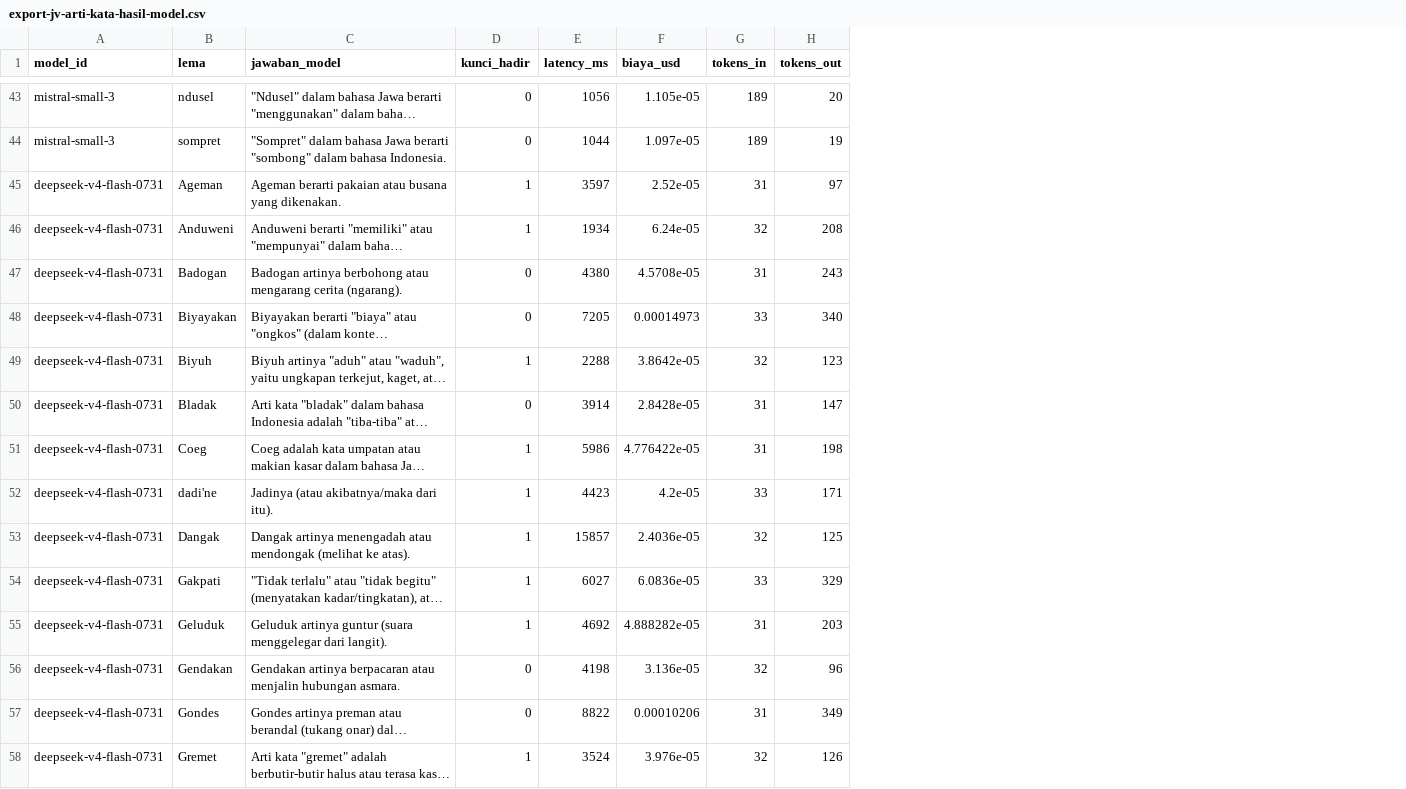
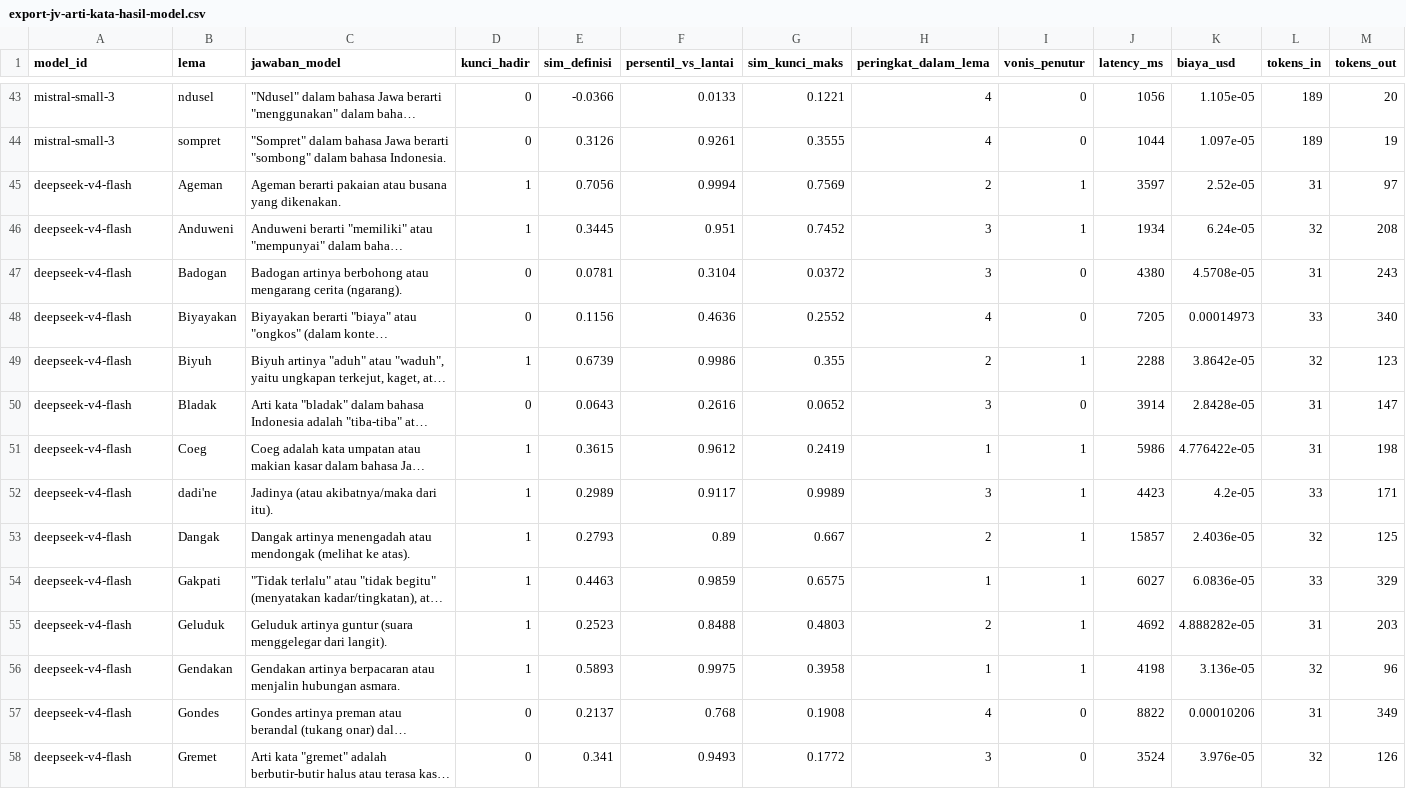
Before and after one commit to ibahasa/research-data, a CSV file: raw/javanese-rare-word-meanings/export-jv-arti-kata-hasil-model.csv, drawn as a sheet; only a part is shown, gaps mark what is left out; long unchanged cells end in …; the diff covers the shown part only; the diff names each change by its address in the sheet, - before the commit and + after, or states it on an @@ line.

Commit message:
data: publish javanese-rare-word-meanings

```diff
--- a/raw/javanese-rare-word-meanings/export-jv-arti-kata-hasil-model.csv
+++ b/raw/javanese-rare-word-meanings/export-jv-arti-kata-hasil-model.csv
+column E (sim_definisi), rows 43-58: -0.0366 | 0.3126 | 0.7056 | 0.3445 | 0.0781 | 0.1156 | 0.6739 | 0.0643 | 0.3615 | 0.2989 | 0.2793 | 0.4463 | 0.2523 | 0.5893 | 0.2137 | 0.341
+column F (persentil_vs_lantai), rows 43-58: 0.0133 | 0.9261 | 0.9994 | 0.951 | 0.3104 | 0.4636 | 0.9986 | 0.2616 | 0.9612 | 0.9117 | 0.89 | 0.9859 | 0.8488 | 0.9975 | 0.768 | 0.9493
+column G (sim_kunci_maks), rows 43-58: 0.1221 | 0.3555 | 0.7569 | 0.7452 | 0.0372 | 0.2552 | 0.355 | 0.0652 | 0.2419 | 0.9989 | 0.667 | 0.6575 | 0.4803 | 0.3958 | 0.1908 | 0.1772
+column H (peringkat_dalam_lema), rows 43-58: 4 | 4 | 2 | 3 | 3 | 4 | 2 | 3 | 1 | 3 | 2 | 1 | 2 | 1 | 4 | 3
+column I (vonis_penutur), rows 43-58: 0 | 0 | 1 | 1 | 0 | 0 | 1 | 0 | 1 | 1 | 1 | 1 | 1 | 1 | 0 | 0
-A45:A58 (model_id): deepseek-v4-flash-0731
+A45:A58 (model_id): deepseek-v4-flash
-D56 (kunci_hadir): 0
+D56 (kunci_hadir): 1
-D58 (kunci_hadir): 1
+D58 (kunci_hadir): 0
```
Also changed, not shown: 31 edited cells elsewhere in this file, raw/javanese-rare-word-meanings/export-jv-arti-kata-kunci.csv, 3 other files.
